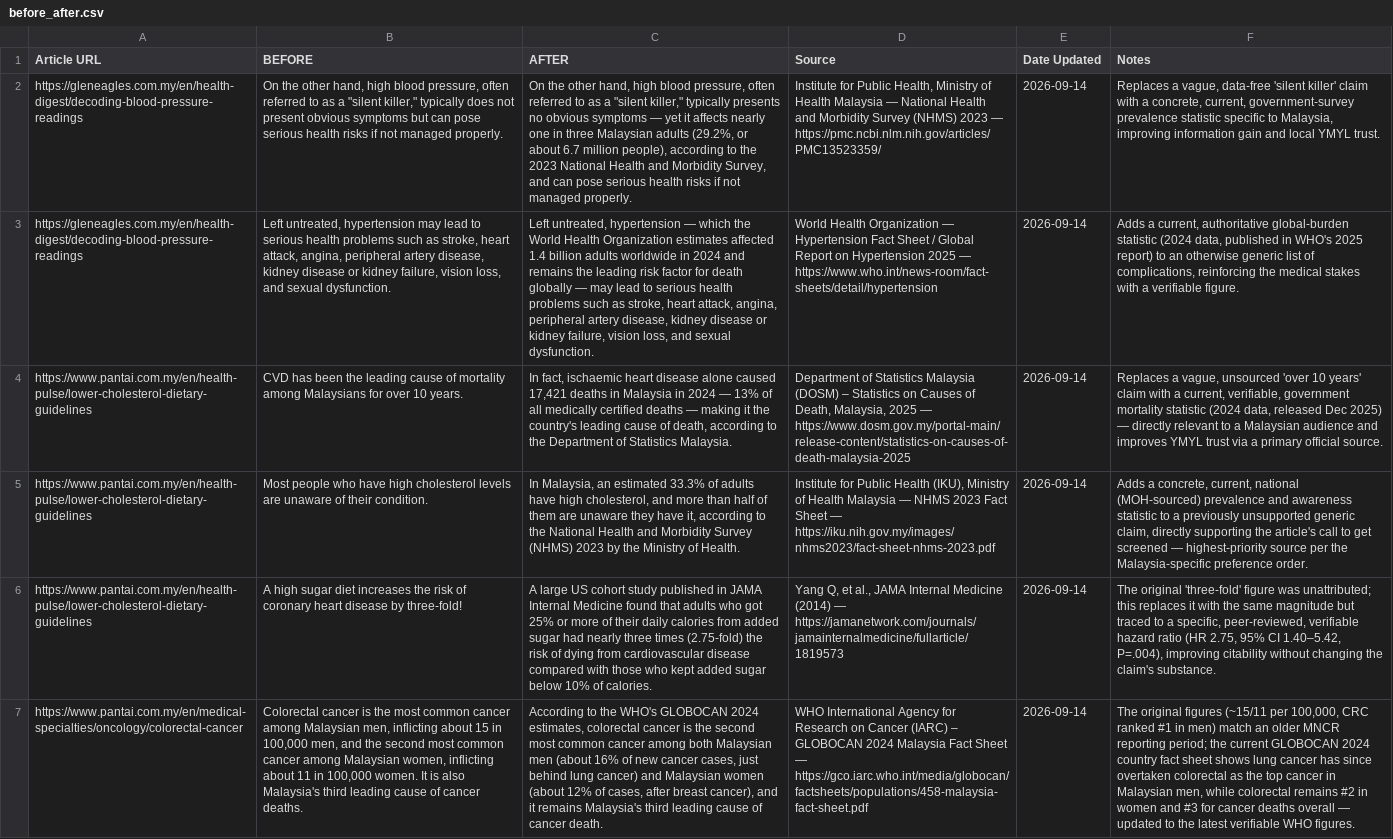
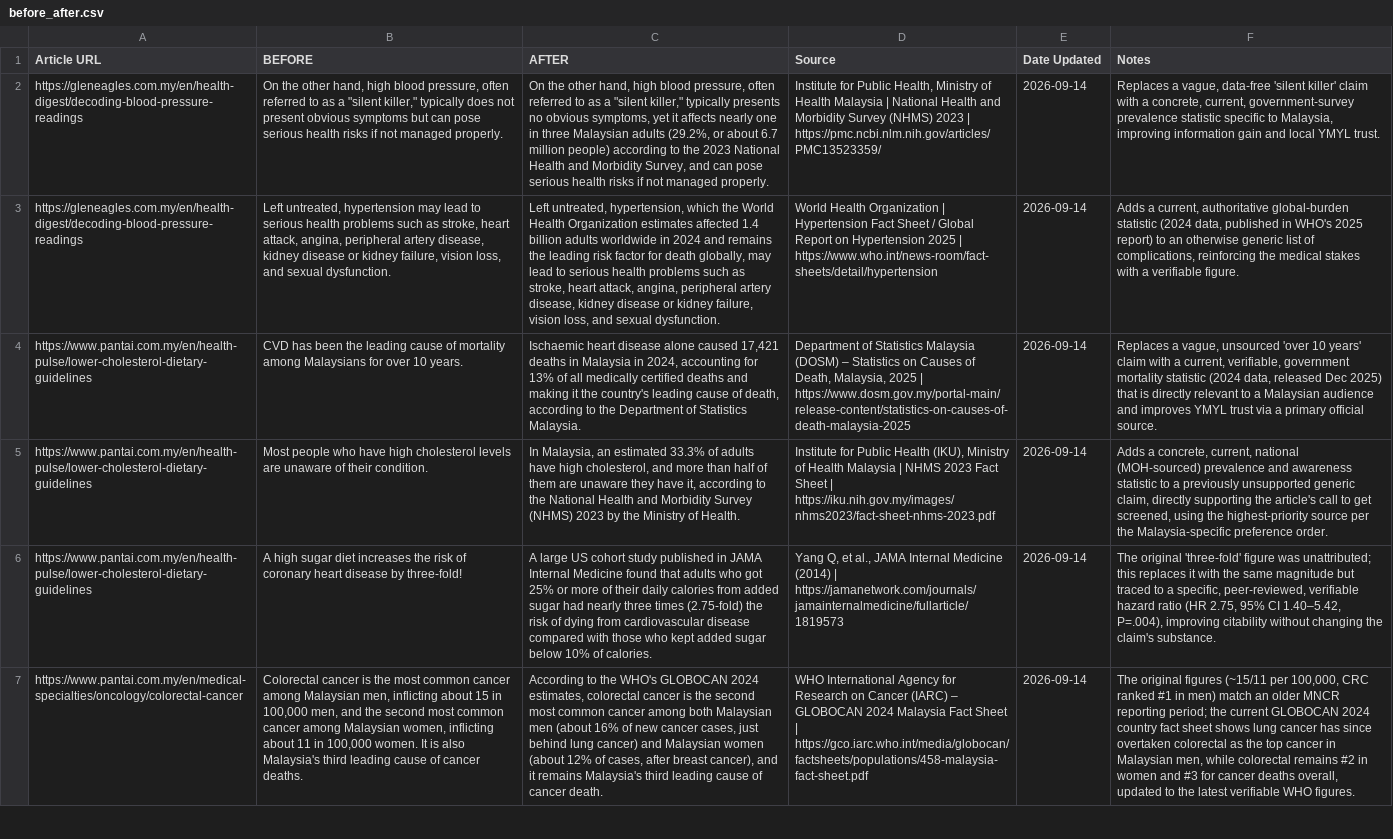
Before and after one commit to davidalanbates-dot/automated-article-updater, a CSV file: data/before_after.csv, drawn as a sheet; only a part is shown; the diff covers the shown part only; the diff names each change by its address in the sheet, - before the commit and + after, or states it on an @@ line.

```diff
--- a/data/before_after.csv
+++ b/data/before_after.csv
-C2 (AFTER): …no obvious symptoms — yet it affects nearly one in three Malaysian adults (29.2%, or about 6.7 million people), according to…
+C2 (AFTER): …no obvious symptoms, yet it affects nearly one in three Malaysian adults (29.2%, or about 6.7 million people) according to…
-D2 (Source): …Health Malaysia — National Health and Morbidity Survey (NHMS) 2023 — https://pmc.ncbi.nlm.nih.gov/articles/PMC13523359/
+D2 (Source): …Health Malaysia | National Health and Morbidity Survey (NHMS) 2023 | https://pmc.ncbi.nlm.nih.gov/articles/PMC13523359/
-C3 (AFTER): Left untreated, hypertension — which the World Health Organization estimates affected 1.4 billion adults worldwide in 2024 and remains the leading risk factor for death globally — may lead…
+C3 (AFTER): Left untreated, hypertension, which the World Health Organization estimates affected 1.4 billion adults worldwide in 2024 and remains the leading risk factor for death globally, may lead…
-D3 (Source): …Health Organization — Hypertension Fact Sheet / Global Report on Hypertension 2025 — https://www.who.int/news-room/fact-sheets/detail/hypertension
+D3 (Source): …Health Organization | Hypertension Fact Sheet / Global Report on Hypertension 2025 | https://www.who.int/news-room/fact-sheets/detail/hypertension
-C4 (AFTER): In fact, ischaemic heart disease alone caused 17,421 deaths in Malaysia in 2024 — 13% of all medically certified deaths — making it…
+C4 (AFTER): Ischaemic heart disease alone caused 17,421 deaths in Malaysia in 2024, accounting for 13% of all medically certified deaths and making it…
-D4 (Source): …Malaysia, 2025 — https://www.dosm.gov.my/portal-main/release-content/statistics-on-causes-of-death-malaysia-2025
+D4 (Source): …Malaysia, 2025 | https://www.dosm.gov.my/portal-main/release-content/statistics-on-causes-of-death-malaysia-2025
-F4 (Notes): …Dec 2025) — directly relevant…
+F4 (Notes): …Dec 2025) that is directly relevant…
-D5 (Source): …Health Malaysia — NHMS 2023 Fact Sheet — https://iku.nih.gov.my/images/nhms2023/fact-sheet-nhms-2023.pdf
+D5 (Source): …Health Malaysia | NHMS 2023 Fact Sheet | https://iku.nih.gov.my/images/nhms2023/fact-sheet-nhms-2023.pdf
-F5 (Notes): …to get screened — highest-priority source…
+F5 (Notes): …to get screened, using the highest-priority source…
-D6 (Source): …Medicine (2014) — https://jamanetwork.com/journals/jamainternalmedicine/fullarticle/1819573
+D6 (Source): …Medicine (2014) | https://jamanetwork.com/journals/jamainternalmedicine/fullarticle/1819573
-D7 (Source): …Fact Sheet — https://gco.iarc.who.int/media/globocan/factsheets/populations/458-malaysia-fact-sheet.pdf
+D7 (Source): …Fact Sheet | https://gco.iarc.who.int/media/globocan/factsheets/populations/458-malaysia-fact-sheet.pdf
-F7 (Notes): …cancer deaths overall — updated to…
+F7 (Notes): …cancer deaths overall, updated to…
```
Also changed, not shown: 5 edited cells elsewhere in this file.
